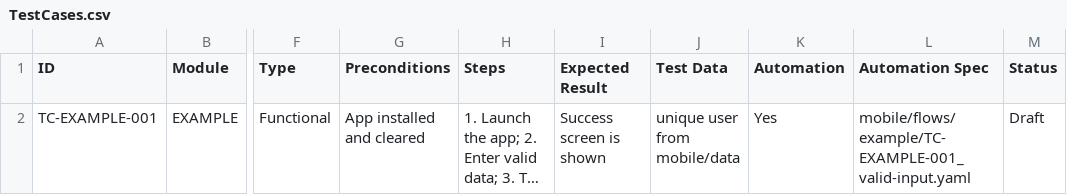
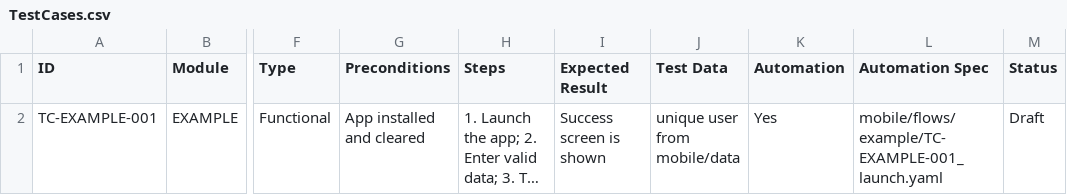
Before and after one commit to shadyusef/TestHive, a CSV file: templates/TestCases.csv, drawn as a sheet; only a part is shown, gaps mark what is left out; long unchanged cells end in …; the diff names each change by its address in the sheet, - before the commit and + after, or states it on an @@ line.

```diff
--- a/templates/TestCases.csv
+++ b/templates/TestCases.csv
-L2 (Automation Spec): mobile/flows/example/TC-EXAMPLE-001_valid-input.yaml
+L2 (Automation Spec): mobile/flows/example/TC-EXAMPLE-001_launch.yaml
```
Also changed, not shown: 12 other files.
